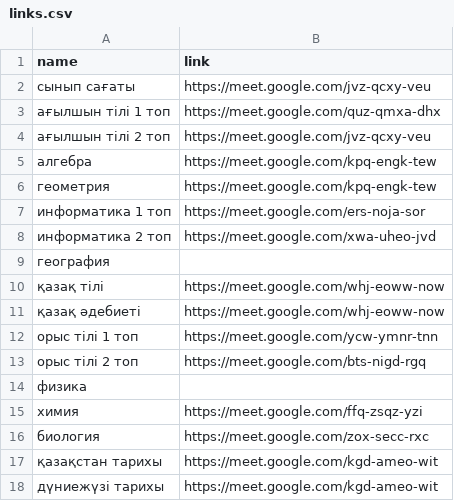
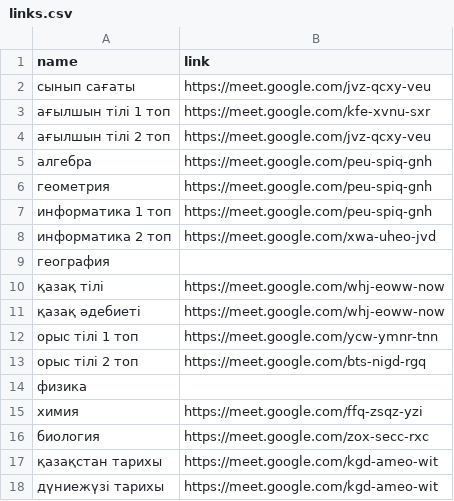
Before and after one commit to SyrymAbdikhan/mySite, a CSV file: static/schedules/11G'/links.csv, drawn as a sheet.

Commit message:
links changed

```diff
--- a/static/schedules/11G'/links.csv
+++ b/static/schedules/11G'/links.csv
@@ -2,7 +2,7 @@ name,link
 сынып сағаты,https://meet.google.com/jvz-qcxy-veu
-ағылшын тілі 1 топ,https://meet.google.com/quz-qmxa-dhx
+ағылшын тілі 1 топ,https://meet.google.com/kfe-xvnu-sxr
 ағылшын тілі 2 топ,https://meet.google.com/jvz-qcxy-veu
-алгебра,https://meet.google.com/kpq-engk-tew
-геометрия,https://meet.google.com/kpq-engk-tew
-информатика 1 топ,https://meet.google.com/ers-noja-sor
+алгебра,https://meet.google.com/peu-spiq-gnh
+геометрия,https://meet.google.com/peu-spiq-gnh
+информатика 1 топ,https://meet.google.com/peu-spiq-gnh
 информатика 2 топ,https://meet.google.com/xwa-uheo-jvd
```
Also changed, not shown: static/schedules/11A/links.csv.
